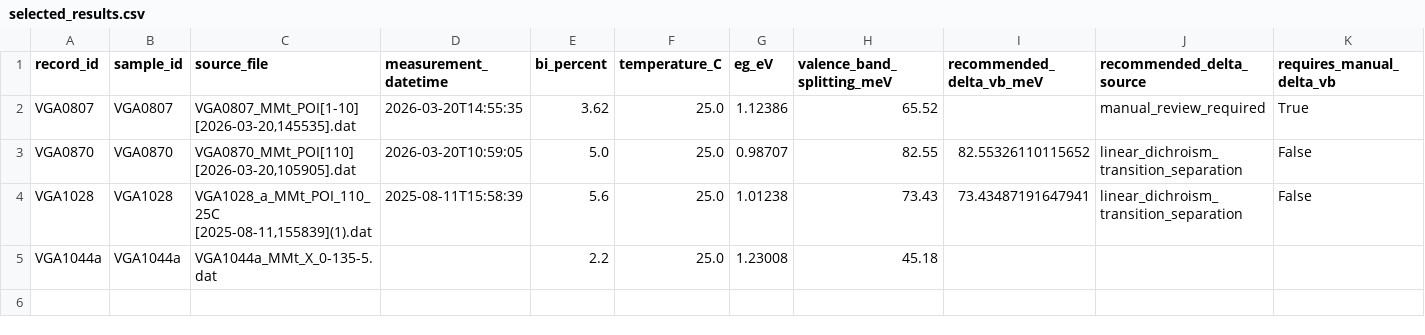
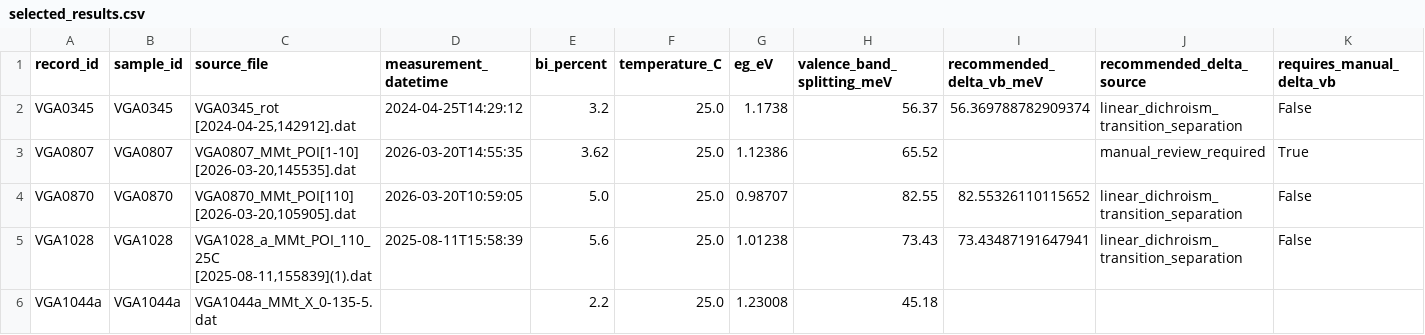
Before and after one commit to aidasmik/MM_Differential_Decomposition_GaAsBi, a CSV file: selected_results.csv, drawn as a sheet; only a part is shown; rows hold the shown columns only; the diff names each change by its address in the sheet, - before the commit and + after, or states it on an @@ line.

```diff
--- a/selected_results.csv
+++ b/selected_results.csv
+row 2: VGA0345 | VGA0345 | VGA0345_rot [2024-04-25,142912].dat | 2024-04-25T14:29:12 | 3.2 | 25.0 | 1.1738 | 56.37 | 56.369788782909374 | linear_dichroism_transition_separation | False
```
Also changed, not shown: comparisons/comparison_summary.csv, 5 other files.
